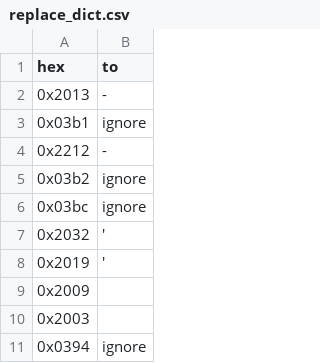
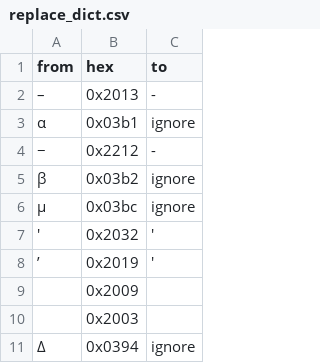
Before and after one commit to JanzenLiu/KimCancer, a CSV file: Code/Preprocess/replace_dict.csv, drawn as a sheet; only a part is shown; the diff covers the shown part only; the diff names each change by its address in the sheet, - before the commit and + after, or states it on an @@ line.

```diff
--- a/Code/Preprocess/replace_dict.csv
+++ b/Code/Preprocess/replace_dict.csv
+column A (from), rows 2-11: – | α | − | β | μ | ′ | ’ |  |  | Δ
```
Also changed, not shown: 2 edited cells elsewhere in this file, 1 other file.
